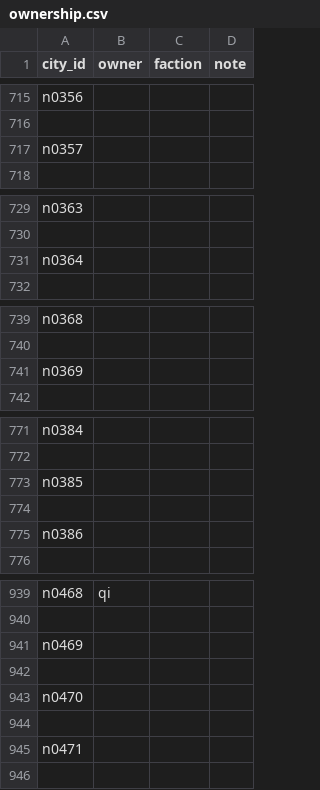
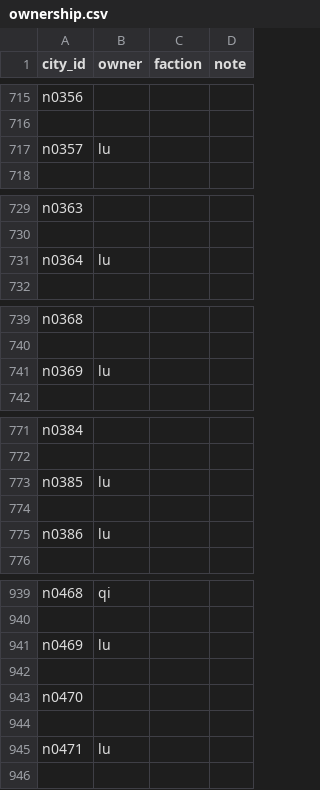
Before and after one commit to fengdairen/ZhanGuo-Sim, a CSV file: data/map/ownership.csv, drawn as a sheet; only a part is shown, gaps mark what is left out; the diff covers the shown part only.

```diff
--- a/data/map/ownership.csv
+++ b/data/map/ownership.csv
@@ -716,3 +716,3 @@ n0356,,,
 
-n0357,,,
+n0357,lu,,
 
@@ -730,3 +730,3 @@ n0363,,,
 
-n0364,,,
+n0364,lu,,
 
@@ -740,3 +740,3 @@ n0368,,,
 
-n0369,,,
+n0369,lu,,
 
@@ -772,5 +772,5 @@ n0384,,,
 
-n0385,,,
+n0385,lu,,
 
-n0386,,,
+n0386,lu,,
 
@@ -940,3 +940,3 @@ n0468,qi,,
 
-n0469,,,
+n0469,lu,,
 
@@ -944,3 +944,3 @@ n0470,,,
 
-n0471,,,
+n0471,lu,,
 
```
Also changed, not shown: 15 edited cells elsewhere in this file, 7 other files.
